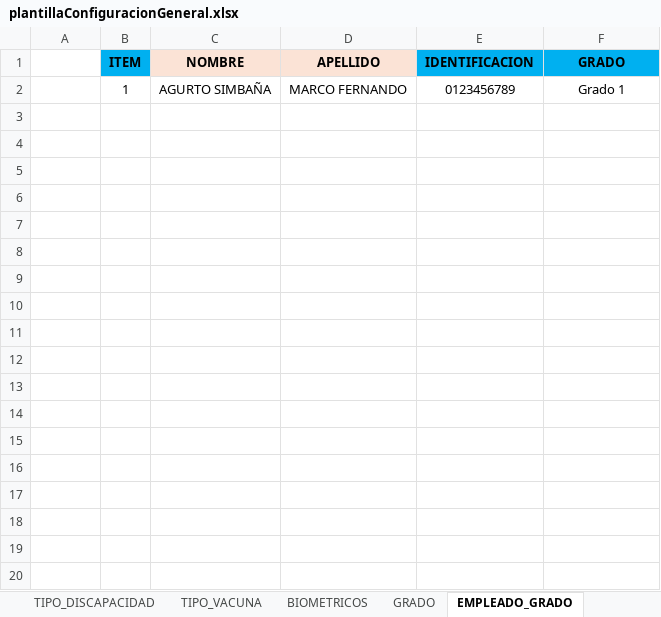
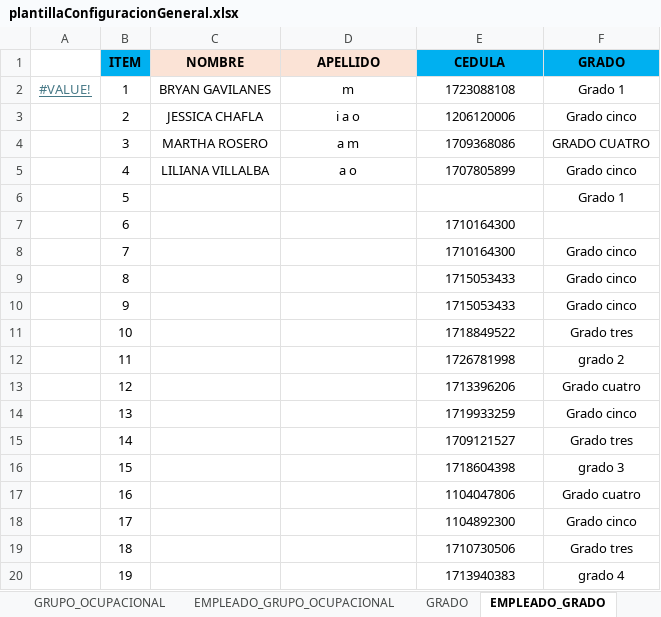
Before and after one commit to CP-Avances/FullTime4.0, an Excel workbook: servidor/plantillasRegistro/plantillaConfiguracionGeneral.xlsx, sheet EMPLEADO_GRADO, drawn as a sheet; only a part is shown; values as stored, in another font and other column widths than the file's, no borders; charts and pictures not drawn; removed rows and columns are numbered as before the commit, all else as after; the diff covers the shown part only; the diff names each change by its address in the sheet, - before the commit and + after, or states it on an @@ line.

```diff
--- a/servidor/plantillasRegistro/plantillaConfiguracionGeneral.xlsx (sheet EMPLEADO_GRADO)
+++ b/servidor/plantillasRegistro/plantillaConfiguracionGeneral.xlsx (sheet EMPLEADO_GRADO)
-E1: IDENTIFICACION
+E1: CEDULA
-row 2:  | 1 | AGURTO SIMBAÑA | MARCO FERNANDO | 0123456789 | Grado 1
+row 2: #VALUE! | 1 | BRYAN GAVILANES | m | 1723088108 | Grado 1
+row 3:  | 2 | JESSICA CHAFLA | i a o | 1206120006 | Grado cinco
+row 4:  | 3 | MARTHA ROSERO | a m | 1709368086 | GRADO CUATRO
+row 5:  | 4 | LILIANA VILLALBA | a o | 1707805899 | Grado cinco
+row 6:  | 5 |  |  |  | Grado 1
+row 7:  | 6 |  |  | 1710164300
+row 8:  | 7 |  |  | 1710164300 | Grado cinco
+row 9:  | 8 |  |  | 1715053433 | Grado cinco
+row 10:  | 9 |  |  | 1715053433 | Grado cinco
+row 11:  | 10 |  |  | 1718849522 | Grado tres
+row 12:  | 11 |  |  | 1726781998 | grado 2
+row 13:  | 12 |  |  | 1713396206 | Grado cuatro
+row 14:  | 13 |  |  | 1719933259 | Grado cinco
+row 15:  | 14 |  |  | 1709121527 | Grado tres
+row 16:  | 15 |  |  | 1718604398 | grado 3
+row 17:  | 16 |  |  | 1104047806 | Grado cuatro
+row 18:  | 17 |  |  | 1104892300 | Grado cinco
+row 19:  | 18 |  |  | 1710730506 | Grado tres
+row 20:  | 19 |  |  | 1713940383 | grado 4
```
Also changed, not shown: 15 added rows elsewhere in this sheet, sheet EMPLEADO_GRUPO_OCUPACIONAL, sheet EMPLEADO_PROCESOS, sheet GRUPO_OCUPACIONAL, sheet EMPLEADOS, sheet PROCESOS, sheet DETALLE_TIPO_ACCION_PERSONAL, 19 more sheets, other sheet tabs, charts or pictures, 9 other files.
